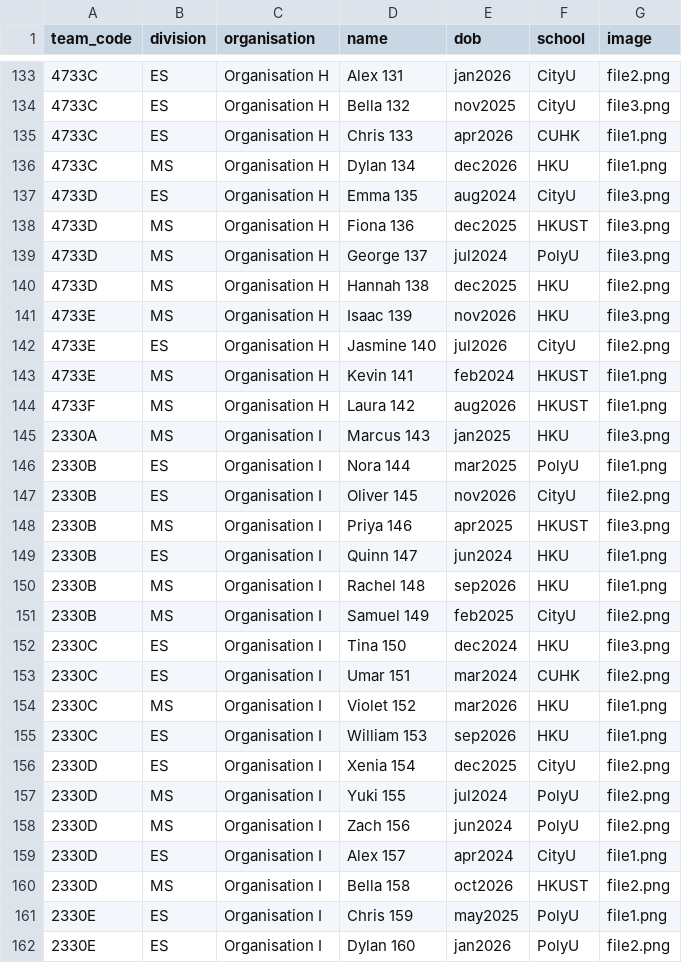
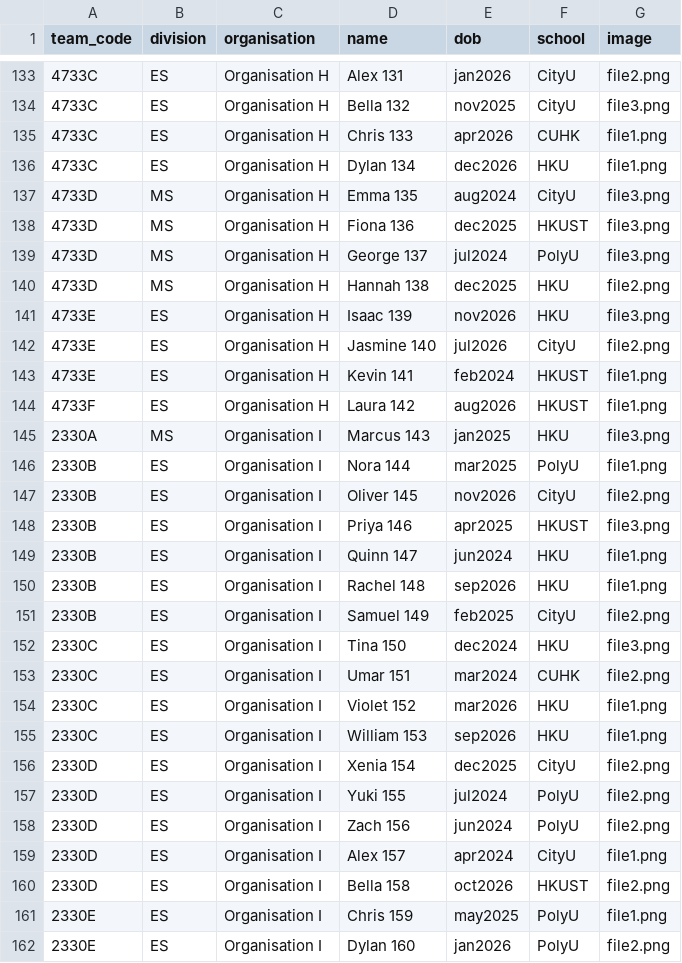
Before and after one commit to CINTEC-6arts/vex-attendance-system, a CSV file: assets/data.csv, drawn as a sheet; only a part is shown, gaps mark what is left out; the diff covers the shown part only.

Commit message:
fix dataset

```diff
--- a/assets/data.csv
+++ b/assets/data.csv
@@ -136,2 +136,2 @@
-4733C,MS,Organisation H,Dylan 134,dec2026,HKU,file1.png
-4733D,ES,Organisation H,Emma 135,aug2024,CityU,file3.png
+"4733C","ES","Organisation H","Dylan 134","dec2026","HKU","file1.png"
+"4733D","MS","Organisation H","Emma 135","aug2024","CityU","file3.png"
@@ -141 +141 @@
-4733E,MS,Organisation H,Isaac 139,nov2026,HKU,file3.png
+"4733E","ES","Organisation H","Isaac 139","nov2026","HKU","file3.png"
@@ -143,2 +143,2 @@
-4733E,MS,Organisation H,Kevin 141,feb2024,HKUST,file1.png
-4733F,MS,Organisation H,Laura 142,aug2026,HKUST,file1.png
+"4733E","ES","Organisation H","Kevin 141","feb2024","HKUST","file1.png"
+"4733F","ES","Organisation H","Laura 142","aug2026","HKUST","file1.png"
@@ -148 +148 @@
-2330B,MS,Organisation I,Priya 146,apr2025,HKUST,file3.png
+"2330B","ES","Organisation I","Priya 146","apr2025","HKUST","file3.png"
@@ -150,2 +150,2 @@
-2330B,MS,Organisation I,Rachel 148,sep2026,HKU,file1.png
-2330B,MS,Organisation I,Samuel 149,feb2025,CityU,file2.png
+"2330B","ES","Organisation I","Rachel 148","sep2026","HKU","file1.png"
+"2330B","ES","Organisation I","Samuel 149","feb2025","CityU","file2.png"
@@ -154 +154 @@
-2330C,MS,Organisation I,Violet 152,mar2026,HKU,file1.png
+"2330C","ES","Organisation I","Violet 152","mar2026","HKU","file1.png"
@@ -157,2 +157,2 @@
-2330D,MS,Organisation I,Yuki 155,jul2024,PolyU,file2.png
-2330D,MS,Organisation I,Zach 156,jun2024,PolyU,file2.png
+"2330D","ES","Organisation I","Yuki 155","jul2024","PolyU","file2.png"
+"2330D","ES","Organisation I","Zach 156","jun2024","PolyU","file2.png"
@@ -160 +160 @@
-2330D,MS,Organisation I,Bella 158,oct2026,HKUST,file2.png
+"2330D","ES","Organisation I","Bella 158","oct2026","HKUST","file2.png"
```
Also changed, not shown: 106 edited cells elsewhere in this file.
